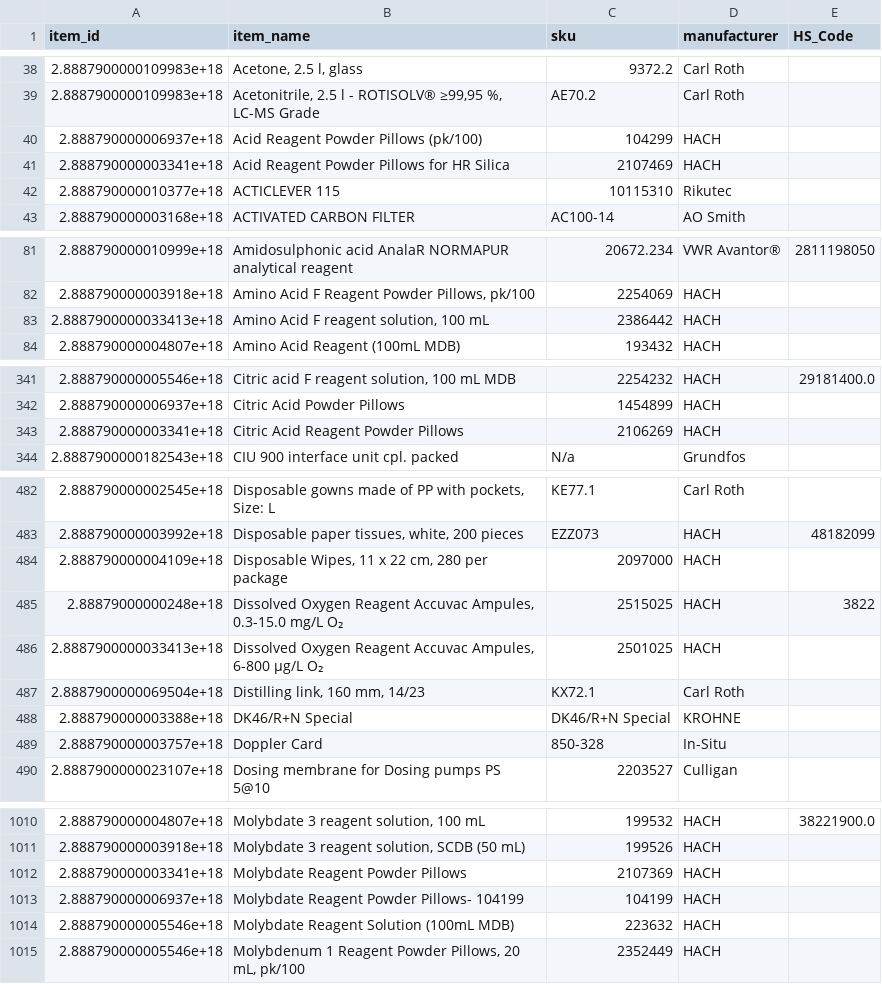
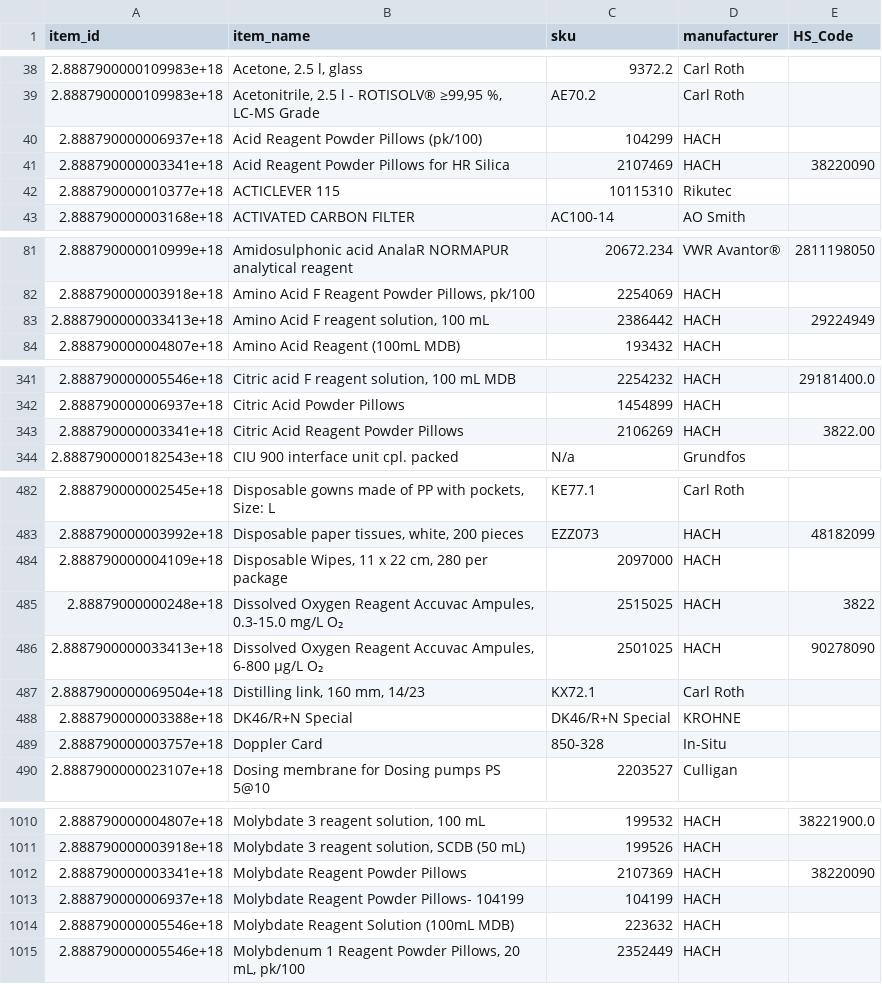
Before and after one commit to Pilmesha/supply-tracker, a CSV file: zoho_items.csv, drawn as a sheet; only a part is shown, gaps mark what is left out; the diff covers the shown part only.

Commit message:
updated items

```diff
--- a/zoho_items.csv
+++ b/zoho_items.csv
@@ -40,3 +40,3 @@ item_id,item_name,sku,manufacturer,HS_Code
 2.888790000006937e+18,Acid Reagent Powder Pillows (pk/100),104299,HACH,
-2.888790000003341e+18,Acid Reagent Powder Pillows for HR Silica,2107469,HACH,
+2.888790000003341e+18,Acid Reagent Powder Pillows for HR Silica,2107469,HACH,38220090
 2.888790000010377e+18,ACTICLEVER 115,10115310,Rikutec,
@@ -82,3 +82,3 @@ item_id,item_name,sku,manufacturer,HS_Code
 2.888790000003918e+18,"Amino Acid F Reagent Powder Pillows, pk/100",2254069,HACH,
-2.8887900000033413e+18,"Amino Acid F reagent solution, 100 mL",2386442,HACH,
+2.8887900000033413e+18,"Amino Acid F reagent solution, 100 mL",2386442,HACH,29224949
 2.888790000004807e+18,Amino Acid Reagent (100mL MDB),193432,HACH,
@@ -342,3 +342,3 @@ item_id,item_name,sku,manufacturer,HS_Code
 2.888790000006937e+18,Citric Acid Powder Pillows,1454899,HACH,
-2.888790000003341e+18,Citric Acid Reagent Powder Pillows,2106269,HACH,
+2.888790000003341e+18,Citric Acid Reagent Powder Pillows,2106269,HACH,3822.00
 2.8887900000182543e+18,CIU 900 interface unit cpl. packed,N/a,Grundfos,
@@ -485,3 +485,3 @@ item_id,item_name,sku,manufacturer,HS_Code
 2.88879000000248e+18,"Dissolved Oxygen Reagent Accuvac Ampules, 0.3-15.0 mg/L O₂",2515025,HACH,3822
-2.8887900000033413e+18,"Dissolved Oxygen Reagent Accuvac Ampules, 6-800 µg/L O₂",2501025,HACH,
+2.8887900000033413e+18,"Dissolved Oxygen Reagent Accuvac Ampules, 6-800 µg/L O₂",2501025,HACH,90278090
 2.8887900000069504e+18,"Distilling link, 160 mm, 14/23",KX72.1,Carl Roth,
@@ -1011,3 +1011,3 @@ item_id,item_name,sku,manufacturer,HS_Code
 2.888790000003918e+18,"Molybdate 3 reagent solution, SCDB (50 mL)",199526,HACH,
-2.888790000003341e+18,Molybdate Reagent Powder Pillows,2107369,HACH,
+2.888790000003341e+18,Molybdate Reagent Powder Pillows,2107369,HACH,38220090
 2.888790000006937e+18,Molybdate Reagent Powder Pillows- 104199,104199,HACH,
```
Also changed, not shown: 1 edited cell elsewhere in this file, 1 other file.
